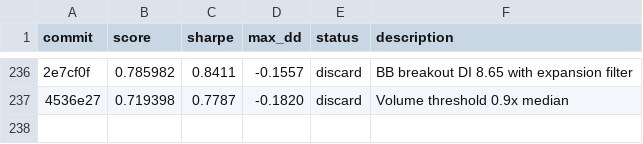
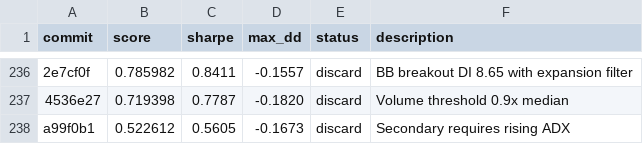
Before and after one commit to auditmos/autoquant, a TSV file: results.tsv, drawn as a sheet; only a part is shown, gaps mark what is left out; the diff names each change by its address in the sheet, - before the commit and + after, or states it on an @@ line.

```diff
--- a/results.tsv
+++ b/results.tsv
+row 238: a99f0b1 | 0.522612 | 0.5605 | -0.1673 | discard | Secondary requires rising ADX
```
Also changed, not shown: 1 other file.
